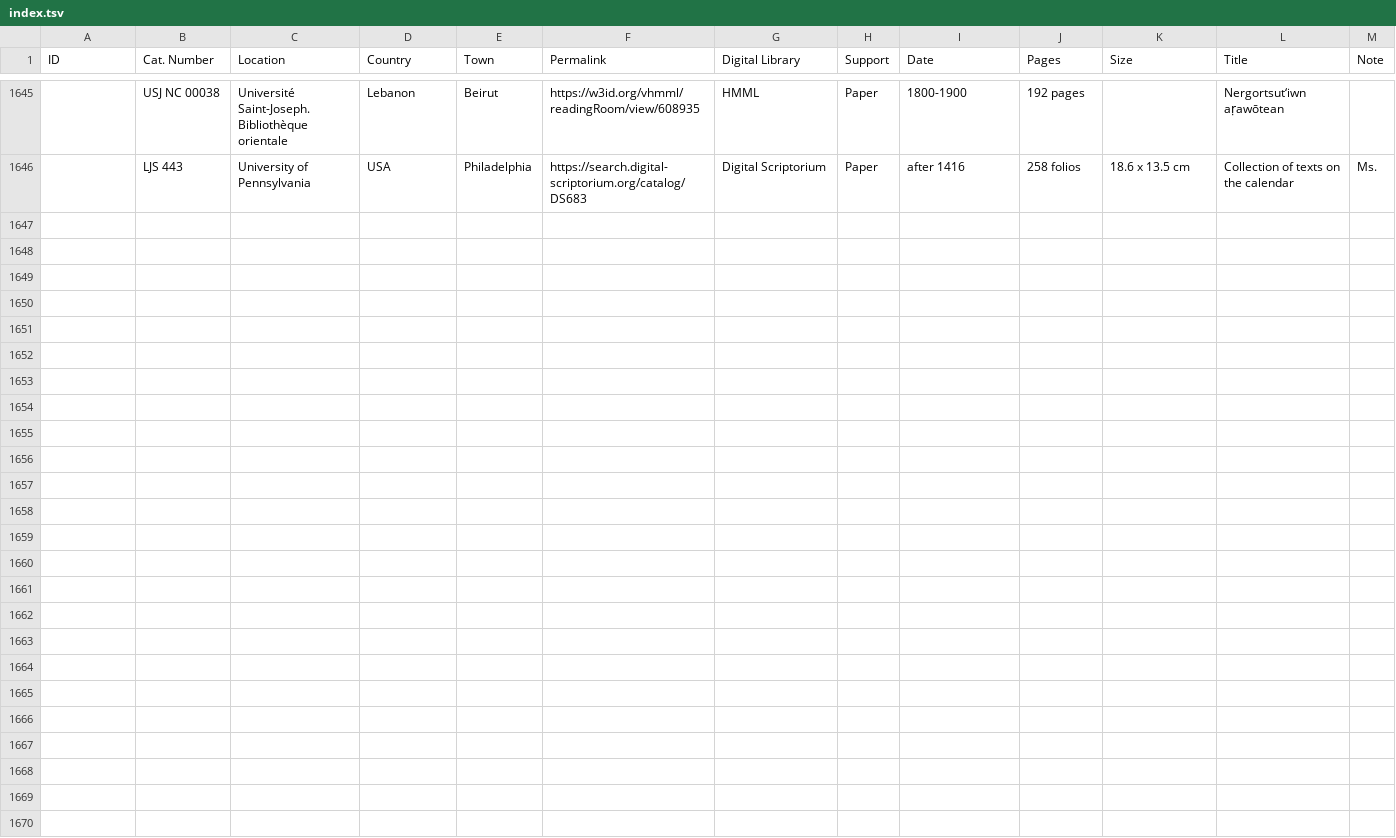
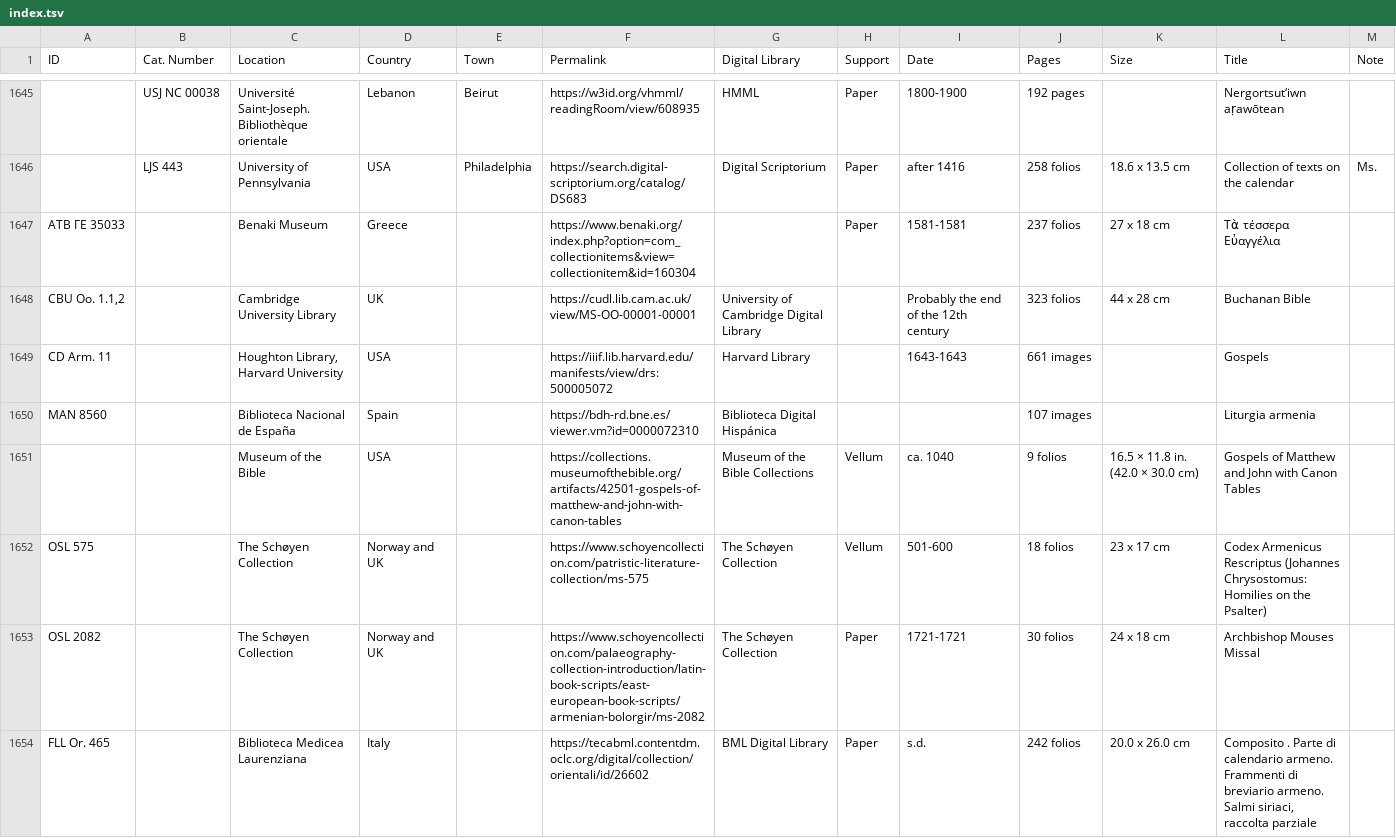
Before and after one commit to CVidalG/Index-of-Armenian-Manuscripts, a TSV file: index.tsv, drawn as a sheet; only a part is shown, gaps mark what is left out; the diff covers the shown part only; the diff names each change by its address in the sheet, - before the commit and + after, or states it on an @@ line.

Commit message:
closes #6, closes #7; add some mss from Italy, Norway, Spain, USA, UK and Greece

```diff
--- a/index.tsv
+++ b/index.tsv
+row 1647: ATB ΓΕ 35033 |  | Benaki Museum | Greece |  | https://www.benaki.org/index.php?option=com_collectionitems&view=collectionitem&id=160304 |  | Paper | 1581-1581 | 237 folios | 27 x 18 cm | Τὰ τέσσερα Εὐαγγέλια
+row 1648: CBU Oo. 1.1,2 |  | Cambridge University Library | UK |  | https://cudl.lib.cam.ac.uk/view/MS-OO-00001-00001 | University of Cambridge Digital Library |  | Probably the end of the 12th century | 323 folios | 44 x 28 cm | Buchanan Bible
+row 1649: CD Arm. 11 |  | Houghton Library, Harvard University | USA |  | https://iiif.lib.harvard.edu/manifests/view/drs:500005072 | Harvard Library |  | 1643-1643 | 661 images |  | Gospels
+row 1650: MAN 8560 |  | Biblioteca Nacional de España | Spain |  | https://bdh-rd.bne.es/viewer.vm?id=0000072310 | Biblioteca Digital Hispánica |  |  | 107 images |  | Liturgia armenia
+row 1651:  |  | Museum of the Bible | USA |  | https://collections.museumofthebible.org/artifacts/42501-gospels-of-matthew-and-john-with-canon-tables | Museum of the Bible Collections | Vellum | ca. 1040 | 9 folios | 16.5 × 11.8 in. (42.0 × 30.0 cm) | Gospels of Matthew and John with Canon Tables
+row 1652: OSL 575 |  | The Schøyen Collection | Norway and UK |  | https://www.schoyencollection.com/patristic-literature-collection/ms-575 | The Schøyen Collection | Vellum | 501-600 | 18 folios | 23 x 17 cm | Codex Armenicus Rescriptus (Johannes Chrysostomus: Homilies on the Psalter)
+row 1653: OSL 2082 |  | The Schøyen Collection | Norway and UK |  | https://www.schoyencollection.com/palaeography-collection-introduction/latin-book-scripts/east-european-book-scripts/armenian-bolorgir/ms-2082 | The Schøyen Collection | Paper | 1721-1721 | 30 folios | 24 x 18 cm | Archbishop Mouses Missal
+row 1654: FLL Or. 465 |  | Biblioteca Medicea Laurenziana | Italy |  | https://tecabml.contentdm.oclc.org/digital/collection/orientali/id/26602 | BML Digital Library | Paper | s.d. | 242 folios | 20.0 x 26.0 cm | Composito . Parte di calendario armeno. Frammenti di breviario armeno. Salmi siriaci, raccolta parziale
```
Also changed, not shown: 8 added rows elsewhere in this file.
